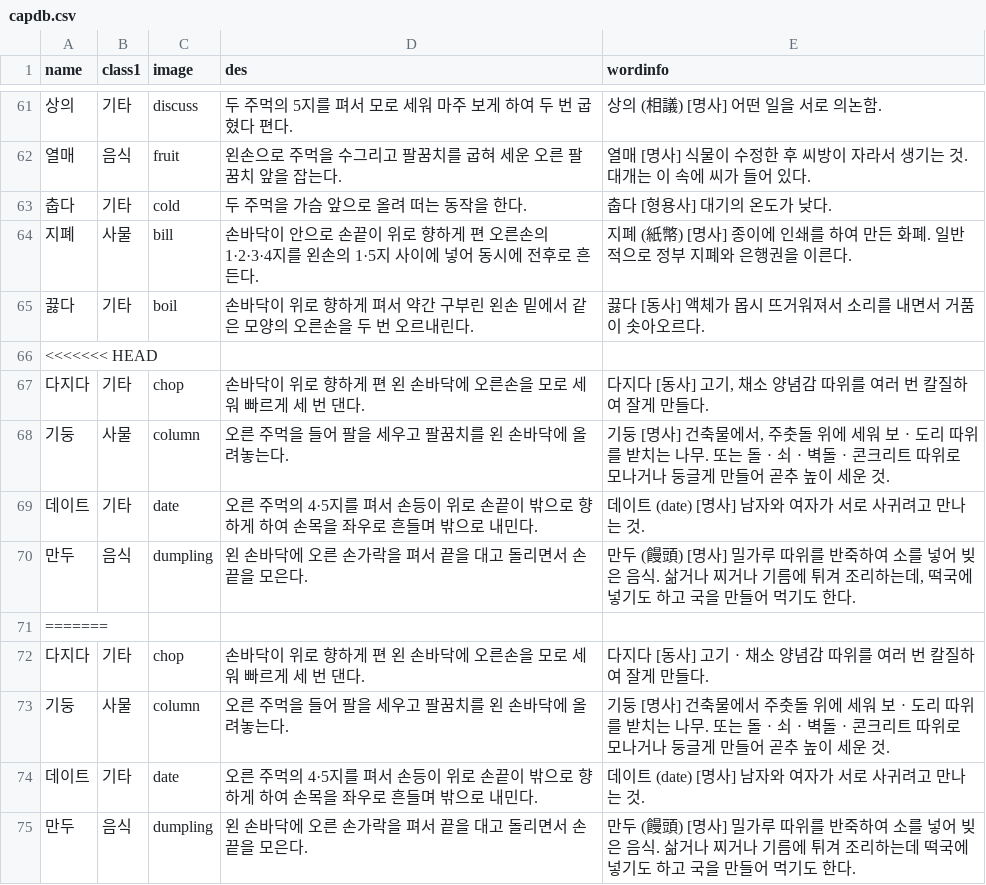
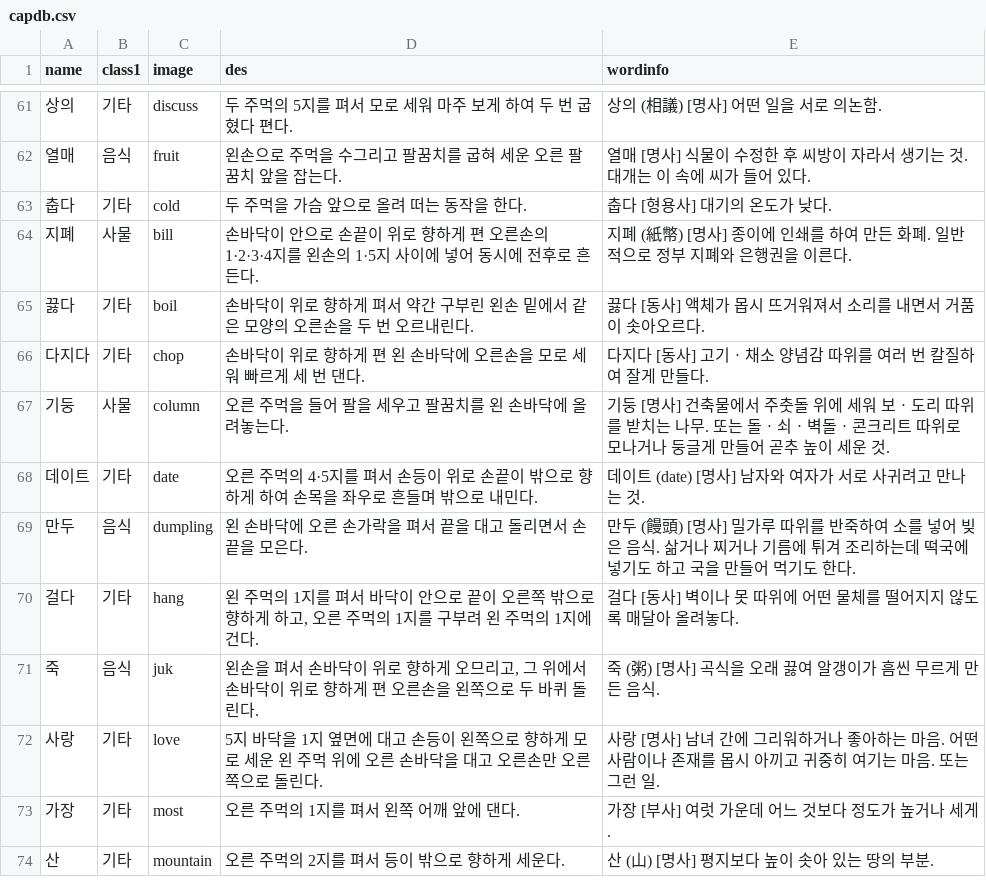
Before and after one commit to 06Ag/Capstone, a CSV file: Signlanguage/app/src/main/res/raw/capdb.csv, drawn as a sheet; only a part is shown, gaps mark what is left out; the shorter side is filled out with more unchanged rows; the diff covers the shown part only.

```diff
--- a/Signlanguage/app/src/main/res/raw/capdb.csv
+++ b/Signlanguage/app/src/main/res/raw/capdb.csv
@@ -65,8 +65,2 @@
 끓다,기타,boil,손바닥이 위로 향하게 펴서 약간 구부린 왼손 밑에서 같은 모양의 오른손을 두 번 오르내린다.,끓다 [동사] 액체가 몹시 뜨거워져서 소리를 내면서 거품이 솟아오르다.
-<<<<<<< HEAD
-다지다,기타,chop,손바닥이 위로 향하게 편 왼 손바닥에 오른손을 모로 세워 빠르게 세 번 댄다.,"다지다 [동사] 고기, 채소 양념감 따위를 여러 번 칼질하여 잘게 만들다."
-기둥,사물,column,오른 주먹을 들어 팔을 세우고 팔꿈치를 왼 손바닥에 올려놓는다.,"기둥 [명사] 건축물에서, 주춧돌 위에 세워 보ㆍ도리 따위를 받치는 나무. 또는 돌ㆍ쇠ㆍ벽돌ㆍ콘크리트 따위로 모나거나 둥글게 만들어 곧추 높이 세운 것."
-데이트,기타,date,오른 주먹의 4·5지를 펴서 손등이 위로 손끝이 밖으로 향하게 하여 손목을 좌우로 흔들며 밖으로 내민다.,데이트 (date) [명사] 남자와 여자가 서로 사귀려고 만나는 것.
-만두,음식,dumpling,왼 손바닥에 오른 손가락을 펴서 끝을 대고 돌리면서 손끝을 모은다.,"만두 (饅頭) [명사] 밀가루 따위를 반죽하여 소를 넣어 빚은 음식. 삶거나 찌거나 기름에 튀겨 조리하는데, 떡국에 넣기도 하고 국을 만들어 먹기도 한다."
-=======
 다지다,기타,chop,손바닥이 위로 향하게 편 왼 손바닥에 오른손을 모로 세워 빠르게 세 번 댄다.,다지다 [동사] 고기ㆍ채소 양념감 따위를 여러 번 칼질하여 잘게 만들다.
```
Also changed, not shown: 10 removed rows elsewhere in this file, 8 other files.
